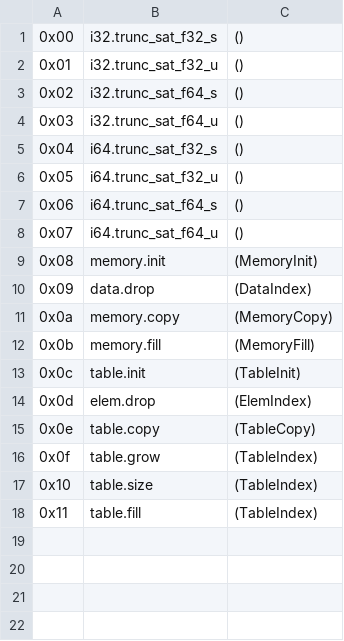
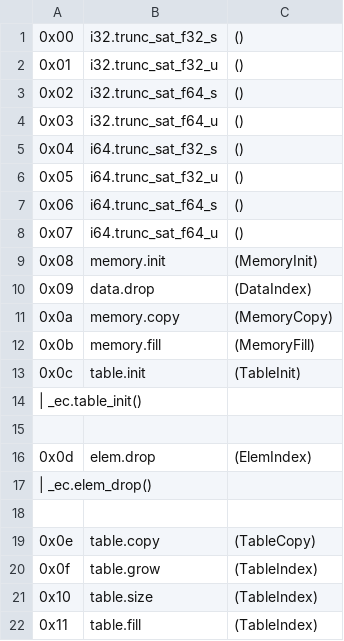
Before and after one commit to jblebrun/wrausmt, a CSV file: codegen/master_secondary_ops_list.csv, drawn as a sheet; the diff names each change by its address in the sheet, - before the commit and + after, or states it on an @@ line.

```diff
--- a/codegen/master_secondary_ops_list.csv
+++ b/codegen/master_secondary_ops_list.csv
+row 14: | _ec.table_init()
+row 15: (empty)
+row 17: | _ec.elem_drop()
+row 18: (empty)
```
Also changed, not shown: codegen/master_ops_list.csv, 11 other files.
